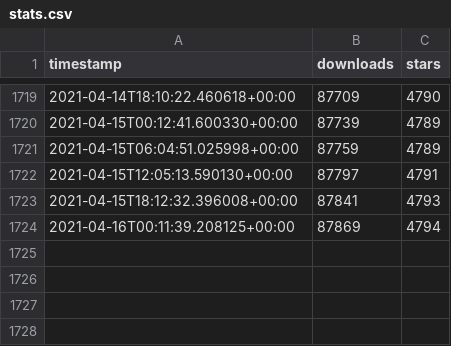
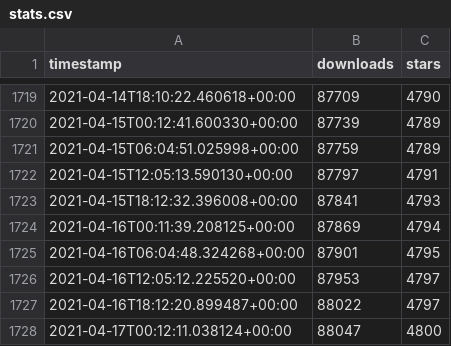
Before and after one commit to ActivityWatch/activitywatch.github.io, a CSV file: stats/data/stats.csv, drawn as a sheet; only a part is shown, gaps mark what is left out.

```diff
--- a/stats/data/stats.csv
+++ b/stats/data/stats.csv
@@ -1724 +1724,5 @@ timestamp,downloads,stars
 2021-04-16T00:11:39.208125+00:00,87869,4794
+2021-04-16T06:04:48.324268+00:00,87901,4795
+2021-04-16T12:05:12.225520+00:00,87953,4797
+2021-04-16T18:12:20.899487+00:00,88022,4797
+2021-04-17T00:12:11.038124+00:00,88047,4800
```
Also changed, not shown: 4 other files.
